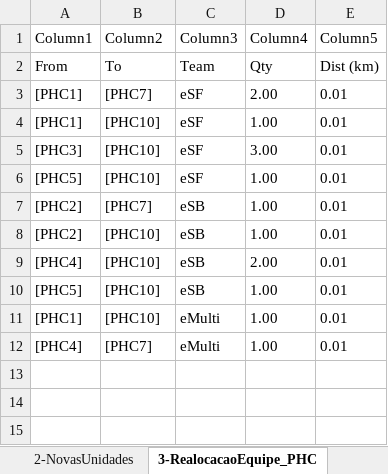
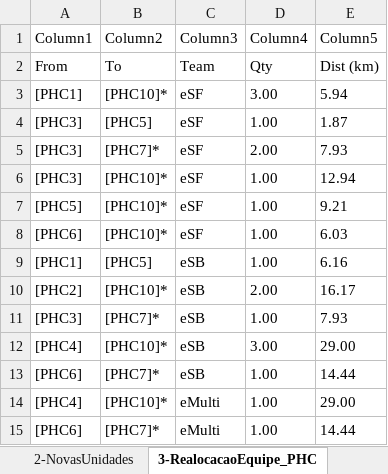
Before and after one commit to joaoflavioufmg/aps, an Excel workbook: report.xlsx, sheet 3-RealocacaoEquipe_PHC, drawn as a sheet; values as stored, in another font and other column widths than the file's, no borders; table styles not drawn; removed rows and columns are numbered as before the commit, all else as after; the diff names each change by its address in the sheet, - before the commit and + after, or states it on an @@ line.

```diff
--- a/report.xlsx (sheet 3-RealocacaoEquipe_PHC)
+++ b/report.xlsx (sheet 3-RealocacaoEquipe_PHC)
-B3 (Column2): [PHC7]
+B3 (Column2): [PHC10]*
-D3 (Column4): 2.00
+D3 (Column4): 3.00
-E3 (Column5): 0.01
+E3 (Column5): 5.94
-A4 (Column1): [PHC1]
+A4 (Column1): [PHC3]
-B4 (Column2): [PHC10]
+B4 (Column2): [PHC5]
-E4 (Column5): 0.01
+E4 (Column5): 1.87
+row 5: [PHC3] | [PHC7]* | eSF | 2.00 | 7.93
-B6:B7 (Column2): [PHC10]
+B6:B7 (Column2): [PHC10]*
-D6 (Column4): 3.00
+D6 (Column4): 1.00
-E6 (Column5): 0.01
+E6 (Column5): 12.94
-E7 (Column5): 0.01
+E7 (Column5): 9.21
+row 8: [PHC6] | [PHC10]* | eSF | 1.00 | 6.03
-A9 (Column1): [PHC2]
+A9 (Column1): [PHC1]
-B9 (Column2): [PHC7]
+B9 (Column2): [PHC5]
-E9 (Column5): 0.01
+E9 (Column5): 6.16
-B10 (Column2): [PHC10]
+B10 (Column2): [PHC10]*
-D10 (Column4): 1.00
+D10 (Column4): 2.00
-E10 (Column5): 0.01
+E10 (Column5): 16.17
+row 11: [PHC3] | [PHC7]* | eSB | 1.00 | 7.93
-B12 (Column2): [PHC10]
+B12 (Column2): [PHC10]*
-D12 (Column4): 2.00
+D12 (Column4): 3.00
-E12 (Column5): 0.01
+E12 (Column5): 29.00
-A13 (Column1): [PHC5]
+A13 (Column1): [PHC6]
-B13 (Column2): [PHC10]
+B13 (Column2): [PHC7]*
-E13 (Column5): 0.01
+E13 (Column5): 14.44
-row 11: [PHC1] | [PHC10] | eMulti | 1.00 | 0.01
-B14 (Column2): [PHC7]
+B14 (Column2): [PHC10]*
-E14 (Column5): 0.01
+E14 (Column5): 29.00
+row 15: [PHC6] | [PHC7]* | eMulti | 1.00 | 14.44
```
Also changed, not shown: sheet 12-Fluxo_RegCensitaria, sheet 13-Fluxo_PHC, sheet 14-Fluxo_SHC, sheet 15-Fluxo_THC, sheet 4-RealocacaoEquipe_SHC, sheet 9-Balanceamento_PHC, 8 more sheets, hidden cells, 21 other files.
